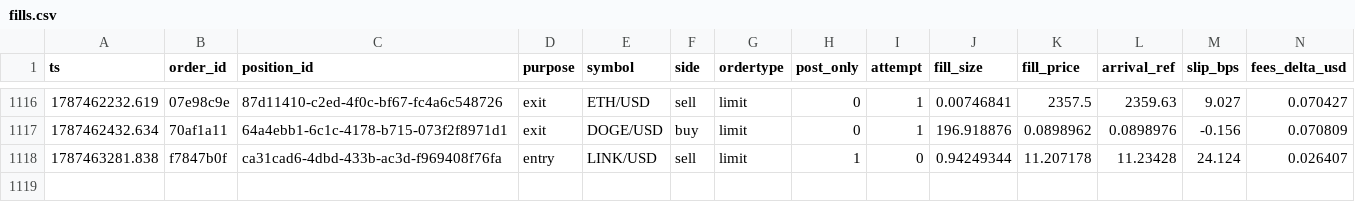
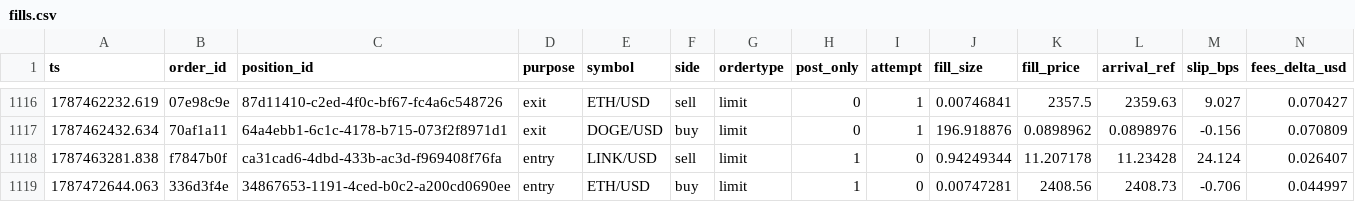
Before and after one commit to jrigoni35-gif/liquiditybot_ab, a CSV file: sessions/pc-live/fills.csv, drawn as a sheet; only a part is shown, gaps mark what is left out; rows hold the shown columns only; the diff names each change by its address in the sheet, - before the commit and + after, or states it on an @@ line.

Commit message:
telemetry: sidecar backup @ 4add39e0 (15039 rows, pc-live)

```diff
--- a/sessions/pc-live/fills.csv
+++ b/sessions/pc-live/fills.csv
+row 1119: 1787472644.063 | 336d3f4e | 34867653-1191-4ced-b0c2-a200cd0690ee | entry | ETH/USD | buy | limit | 1 | 0 | 0.00747281 | 2408.56 | 2408.73 | -0.706 | 0.044997
```
Also changed, not shown: 7 other files.
